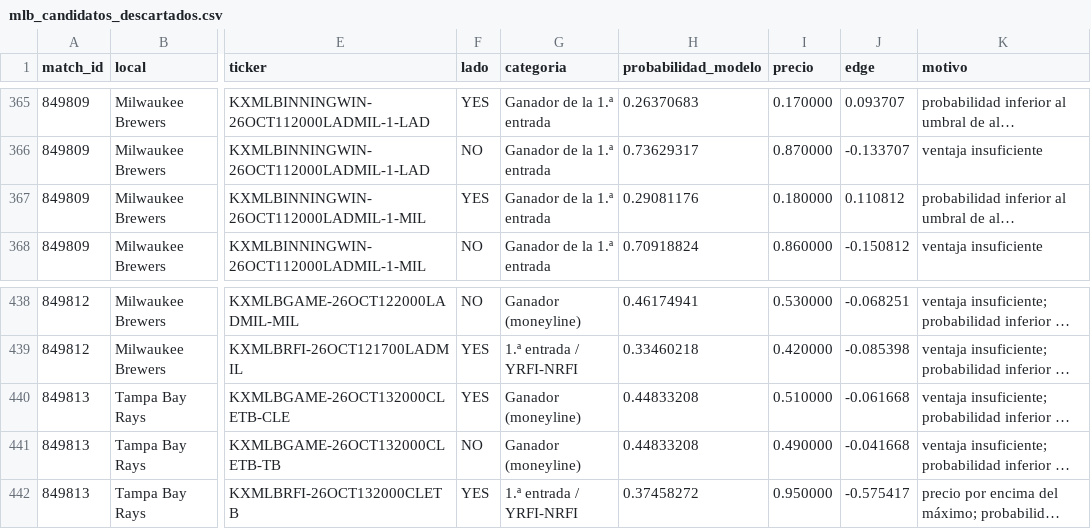
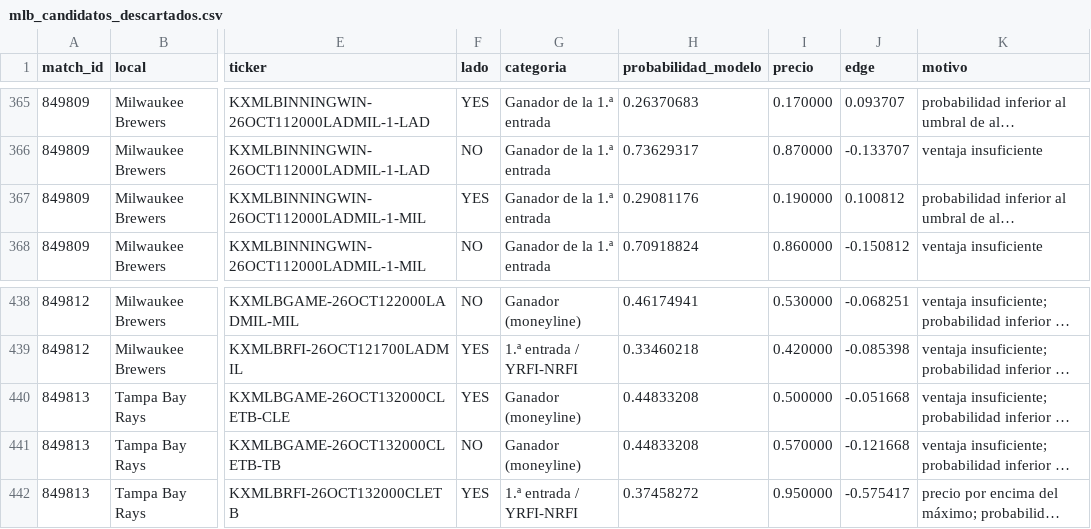
Before and after one commit to fall2606/predicciones, a CSV file: mlb_candidatos_descartados.csv, drawn as a sheet; only a part is shown, gaps mark what is left out; long unchanged cells end in …; the diff names each change by its address in the sheet, - before the commit and + after, or states it on an @@ line.

```diff
--- a/mlb_candidatos_descartados.csv
+++ b/mlb_candidatos_descartados.csv
-I367 (precio): 0.180000
+I367 (precio): 0.190000
-J367 (edge): 0.110812
+J367 (edge): 0.100812
-I440 (precio): 0.510000
+I440 (precio): 0.500000
-J440 (edge): -0.061668
+J440 (edge): -0.051668
-I441 (precio): 0.490000
+I441 (precio): 0.570000
-J441 (edge): -0.041668
+J441 (edge): -0.121668
```
Also changed, not shown: 1 other file.
